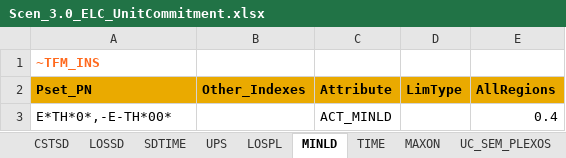
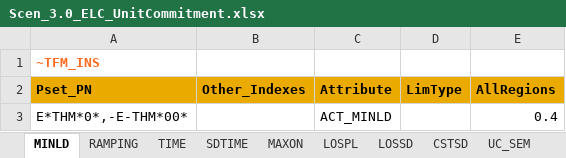
Before and after one commit to esma-ie/OTAI, an Excel workbook: SuppXLS/Scen_3.0_ELC_UnitCommitment.xlsx, sheet MINLD, drawn as a sheet; values as stored, in another font and other column widths than the file's, no borders; the diff names each change by its address in the sheet, - before the commit and + after, or states it on an @@ line.

```diff
--- a/SuppXLS/Scen_3.0_ELC_UnitCommitment.xlsx (sheet MINLD)
+++ b/SuppXLS/Scen_3.0_ELC_UnitCommitment.xlsx (sheet MINLD)
-sheet tab: UPS
+sheet tab: RAMPING
-sheet tab: UC_SEM_PLEXOS
+sheet tab: UC_SEM
@@ sheet tab order changed: MINLD | RAMPING | TIME | SDTIME | MAXON | LOSPL | LOSSD | CSTSD | UC_SEM @@
-A3 (Pset_PN): E*TH*0*,-E-TH*00*
+A3 (Pset_PN): E*THM*0*,-E-THM*00*
```
Also changed, not shown: sheet UC_SEM, sheet RAMPING, sheet CSTSD, sheet LOSSD, sheet LOSPL, sheet MAXON, 1 more sheet, other sheet tabs.
